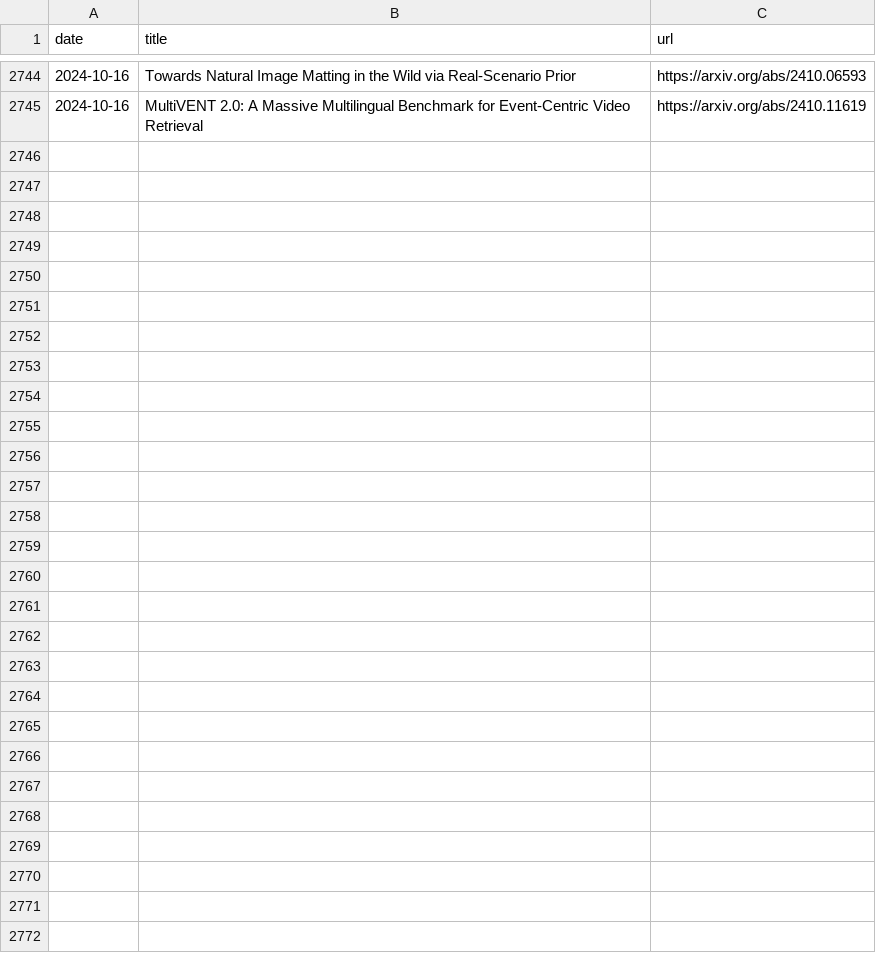
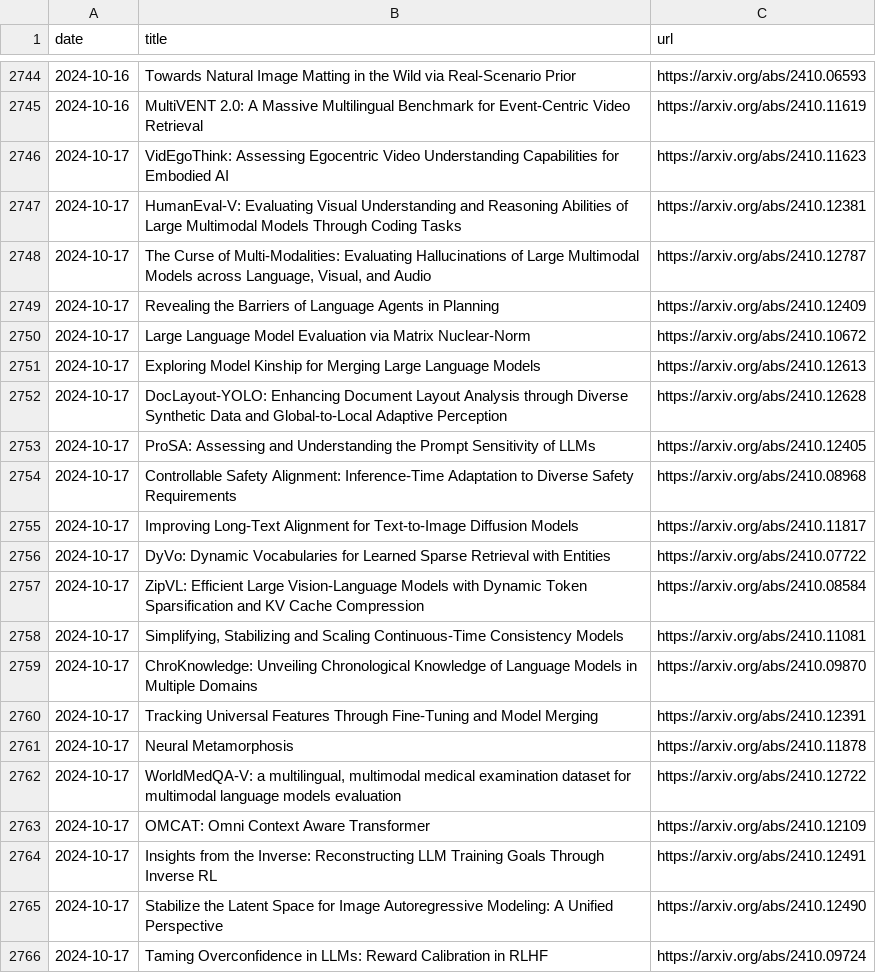
Before and after one commit to l-yohai/daily_papers_ko, a CSV file: paper_logs/papers_list.csv, drawn as a sheet; only a part is shown, gaps mark what is left out; the diff names each change by its address in the sheet, - before the commit and + after, or states it on an @@ line.

Commit message:
Update README and daily papers

```diff
--- a/paper_logs/papers_list.csv
+++ b/paper_logs/papers_list.csv
+row 2746: 2024-10-17 | VidEgoThink: Assessing Egocentric Video Understanding Capabilities for Embodied AI | https://arxiv.org/abs/2410.11623
+row 2747: 2024-10-17 | HumanEval-V: Evaluating Visual Understanding and Reasoning Abilities of Large Multimodal Models Through Coding Tasks | https://arxiv.org/abs/2410.12381
+row 2748: 2024-10-17 | The Curse of Multi-Modalities: Evaluating Hallucinations of Large Multimodal Models across Language, Visual, and Audio | https://arxiv.org/abs/2410.12787
+row 2749: 2024-10-17 | Revealing the Barriers of Language Agents in Planning | https://arxiv.org/abs/2410.12409
+row 2750: 2024-10-17 | Large Language Model Evaluation via Matrix Nuclear-Norm | https://arxiv.org/abs/2410.10672
+row 2751: 2024-10-17 | Exploring Model Kinship for Merging Large Language Models | https://arxiv.org/abs/2410.12613
+row 2752: 2024-10-17 | DocLayout-YOLO: Enhancing Document Layout Analysis through Diverse Synthetic Data and Global-to-Local Adaptive Perception | https://arxiv.org/abs/2410.12628
+row 2753: 2024-10-17 | ProSA: Assessing and Understanding the Prompt Sensitivity of LLMs | https://arxiv.org/abs/2410.12405
+row 2754: 2024-10-17 | Controllable Safety Alignment: Inference-Time Adaptation to Diverse Safety Requirements | https://arxiv.org/abs/2410.08968
+row 2755: 2024-10-17 | Improving Long-Text Alignment for Text-to-Image Diffusion Models | https://arxiv.org/abs/2410.11817
+row 2756: 2024-10-17 | DyVo: Dynamic Vocabularies for Learned Sparse Retrieval with Entities | https://arxiv.org/abs/2410.07722
+row 2757: 2024-10-17 | ZipVL: Efficient Large Vision-Language Models with Dynamic Token Sparsification and KV Cache Compression | https://arxiv.org/abs/2410.08584
+row 2758: 2024-10-17 | Simplifying, Stabilizing and Scaling Continuous-Time Consistency Models | https://arxiv.org/abs/2410.11081
+row 2759: 2024-10-17 | ChroKnowledge: Unveiling Chronological Knowledge of Language Models in Multiple Domains | https://arxiv.org/abs/2410.09870
+row 2760: 2024-10-17 | Tracking Universal Features Through Fine-Tuning and Model Merging | https://arxiv.org/abs/2410.12391
+row 2761: 2024-10-17 | Neural Metamorphosis | https://arxiv.org/abs/2410.11878
+row 2762: 2024-10-17 | WorldMedQA-V: a multilingual, multimodal medical examination dataset for multimodal language models evaluation | https://arxiv.org/abs/2410.12722
+row 2763: 2024-10-17 | OMCAT: Omni Context Aware Transformer | https://arxiv.org/abs/2410.12109
+row 2764: 2024-10-17 | Insights from the Inverse: Reconstructing LLM Training Goals Through Inverse RL | https://arxiv.org/abs/2410.12491
+row 2765: 2024-10-17 | Stabilize the Latent Space for Image Autoregressive Modeling: A Unified Perspective | https://arxiv.org/abs/2410.12490
+row 2766: 2024-10-17 | Taming Overconfidence in LLMs: Reward Calibration in RLHF | https://arxiv.org/abs/2410.09724
```
Also changed, not shown: 1 other file.
